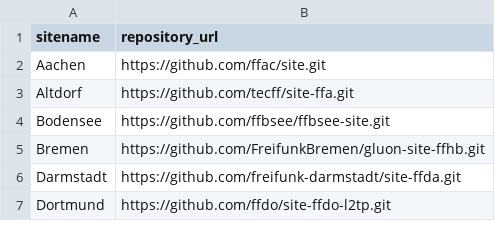
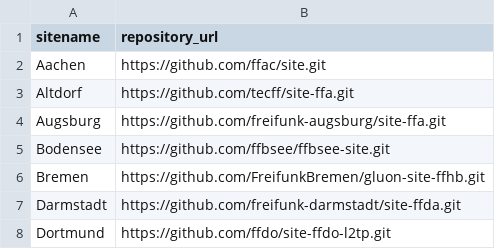
Before and after one commit to sikienzl/FF_GLUON_SELECTOR, a CSV file: general/site.csv, drawn as a sheet; only a part is shown.

Commit message:
add freifunk augsburg
add the site-repository
of freifunk augsburg.

```diff
--- a/general/site.csv
+++ b/general/site.csv
@@ -3,2 +3,3 @@ Aachen,https://github.com/ffac/site.git
 Altdorf,https://github.com/tecff/site-ffa.git
+Augsburg,https://github.com/freifunk-augsburg/site-ffa.git
 Bodensee,https://github.com/ffbsee/ffbsee-site.git
```
